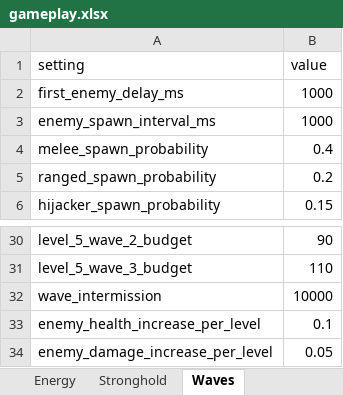
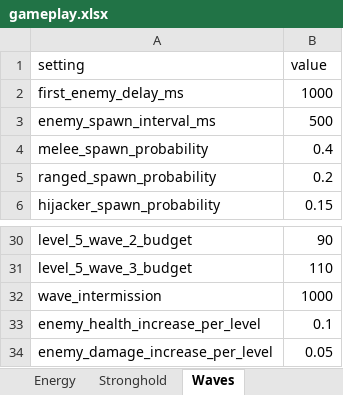
Before and after one commit to MatasZos/Surge, an Excel workbook: config/gameplay.xlsx, sheet Waves, drawn as a sheet; only a part is shown, gaps mark what is left out; values as stored, in another font and other column widths than the file's, no borders; the diff names each change by its address in the sheet, - before the commit and + after, or states it on an @@ line.

```diff
--- a/config/gameplay.xlsx (sheet Waves)
+++ b/config/gameplay.xlsx (sheet Waves)
-B3 (value): 1000
+B3 (value): 500
-B32 (value): 10000
+B32 (value): 1000
```
Also changed, not shown: sheet Defenders, sheet Energy, 7 other files.
